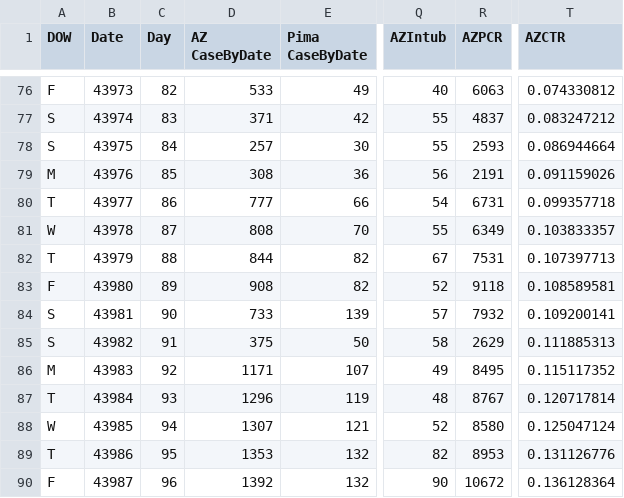
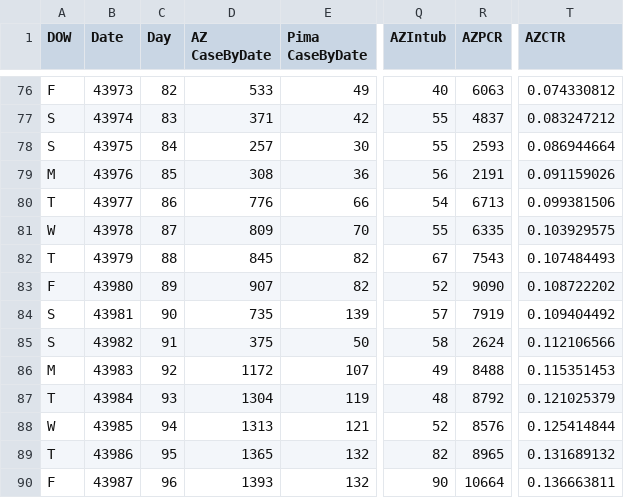
Before and after one commit to ktan2/azcovidgraphs, a CSV file: COVID AZ Pima Cases Simple.csv, drawn as a sheet; only a part is shown, gaps mark what is left out; the diff covers the shown part only; the diff names each change by its address in the sheet, - before the commit and + after, or states it on an @@ line.

Commit message:
06.22.20 data update

```diff
--- a/COVID AZ Pima Cases Simple.csv
+++ b/COVID AZ Pima Cases Simple.csv
-D80 (AZ CaseByDate): 777
+D80 (AZ CaseByDate): 776
-R80 (AZPCR): 6731
+R80 (AZPCR): 6713
-T80 (AZCTR): 0.099357718
+T80 (AZCTR): 0.099381506
-D81 (AZ CaseByDate): 808
+D81 (AZ CaseByDate): 809
-R81 (AZPCR): 6349
+R81 (AZPCR): 6335
-T81 (AZCTR): 0.103833357
+T81 (AZCTR): 0.103929575
-D82 (AZ CaseByDate): 844
+D82 (AZ CaseByDate): 845
-R82 (AZPCR): 7531
+R82 (AZPCR): 7543
-T82 (AZCTR): 0.107397713
+T82 (AZCTR): 0.107484493
-D83 (AZ CaseByDate): 908
+D83 (AZ CaseByDate): 907
-R83 (AZPCR): 9118
+R83 (AZPCR): 9090
-T83 (AZCTR): 0.108589581
+T83 (AZCTR): 0.108722202
-D84 (AZ CaseByDate): 733
+D84 (AZ CaseByDate): 735
-R84 (AZPCR): 7932
+R84 (AZPCR): 7919
-T84 (AZCTR): 0.109200141
+T84 (AZCTR): 0.109404492
-R85 (AZPCR): 2629
+R85 (AZPCR): 2624
-T85 (AZCTR): 0.111885313
+T85 (AZCTR): 0.112106566
-D86 (AZ CaseByDate): 1171
+D86 (AZ CaseByDate): 1172
-R86 (AZPCR): 8495
+R86 (AZPCR): 8488
-T86 (AZCTR): 0.115117352
+T86 (AZCTR): 0.115351453
-D87 (AZ CaseByDate): 1296
+D87 (AZ CaseByDate): 1304
-R87 (AZPCR): 8767
+R87 (AZPCR): 8792
-T87 (AZCTR): 0.120717814
+T87 (AZCTR): 0.121025379
-D88 (AZ CaseByDate): 1307
+D88 (AZ CaseByDate): 1313
-R88 (AZPCR): 8580
+R88 (AZPCR): 8576
-T88 (AZCTR): 0.125047124
+T88 (AZCTR): 0.125414844
-D89 (AZ CaseByDate): 1353
+D89 (AZ CaseByDate): 1365
-R89 (AZPCR): 8953
+R89 (AZPCR): 8965
-T89 (AZCTR): 0.131126776
+T89 (AZCTR): 0.131689132
-D90 (AZ CaseByDate): 1392
+D90 (AZ CaseByDate): 1393
-R90 (AZPCR): 10672
+R90 (AZPCR): 10664
-T90 (AZCTR): 0.136128364
+T90 (AZCTR): 0.136663811
```
Also changed, not shown: 2 added rows and 74 edited cells elsewhere in this file, 3 other files.
